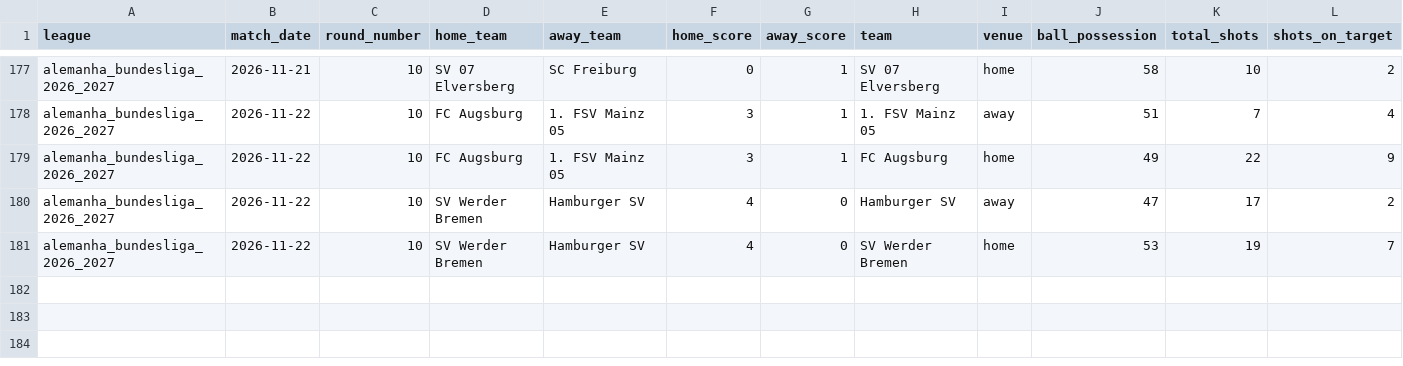
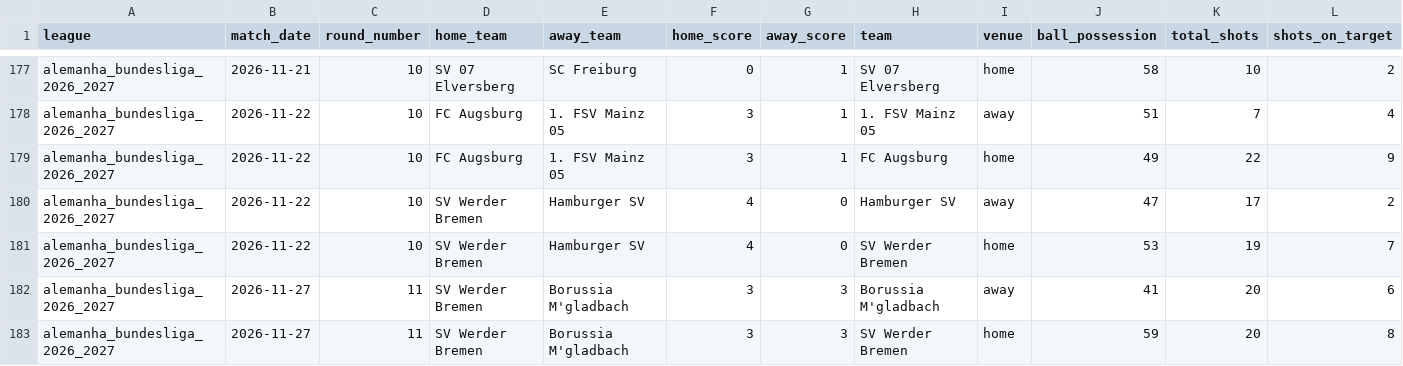
Before and after one commit to aimidas1/-Estatisticas_Equipas-, a CSV file: alemanha_bundesliga_2026_2027.csv, drawn as a sheet; only a part is shown, gaps mark what is left out; rows hold the shown columns only; the diff names each change by its address in the sheet, - before the commit and + after, or states it on an @@ line.

```diff
--- a/alemanha_bundesliga_2026_2027.csv
+++ b/alemanha_bundesliga_2026_2027.csv
+row 182: alemanha_bundesliga_2026_2027 | 2026-11-27 | 11 | SV Werder Bremen | Borussia M'gladbach | 3 | 3 | Borussia M'gladbach | away | 41 | 20 | 6
+row 183: alemanha_bundesliga_2026_2027 | 2026-11-27 | 11 | SV Werder Bremen | Borussia M'gladbach | 3 | 3 | SV Werder Bremen | home | 59 | 20 | 8
```
Also changed, not shown: arabia_saudita_pro_league_2026_2027.csv, dinamarca_danish_superliga_2026_2027.csv, 11 other files.
